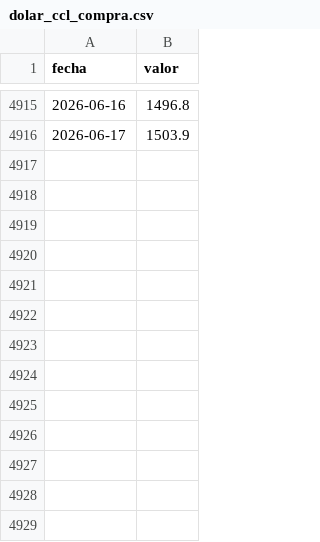
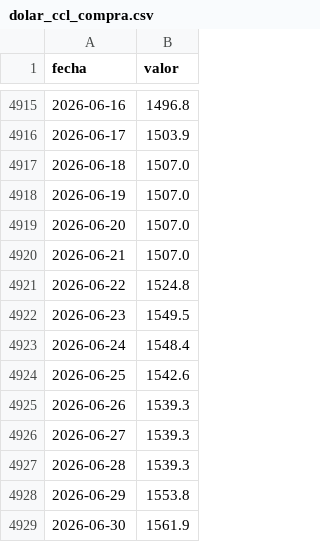
Before and after one commit to maximilianozurita/arg-financial-data, a CSV file: data/cambiario/dolar_ccl_compra.csv, drawn as a sheet; only a part is shown, gaps mark what is left out.

Commit message:
data: update 2026-07-01 00:00 UTC

```diff
--- a/data/cambiario/dolar_ccl_compra.csv
+++ b/data/cambiario/dolar_ccl_compra.csv
@@ -4916 +4916,14 @@ fecha,valor
 2026-06-17,1503.9
+2026-06-18,1507.0
+2026-06-19,1507.0
+2026-06-20,1507.0
+2026-06-21,1507.0
+2026-06-22,1524.8
+2026-06-23,1549.5
+2026-06-24,1548.4
+2026-06-25,1542.6
+2026-06-26,1539.3
+2026-06-27,1539.3
+2026-06-28,1539.3
+2026-06-29,1553.8
+2026-06-30,1561.9
```
Also changed, not shown: data/cambiario/dolar_ccl_venta.csv, data/cambiario/dolar_mep_compra.csv, 29 other files.
